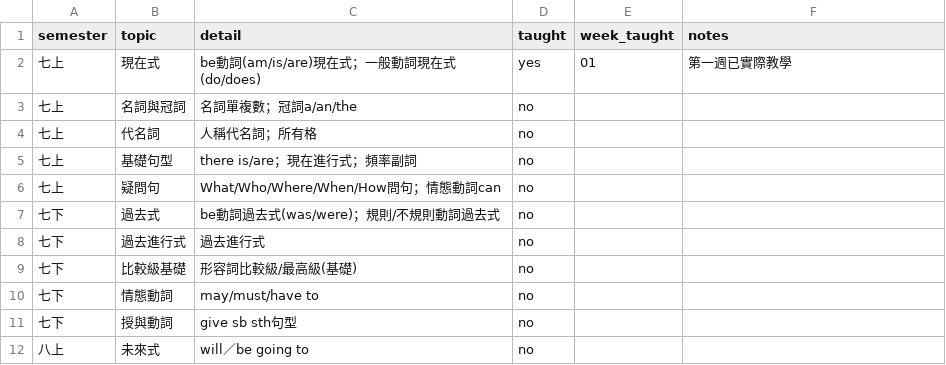
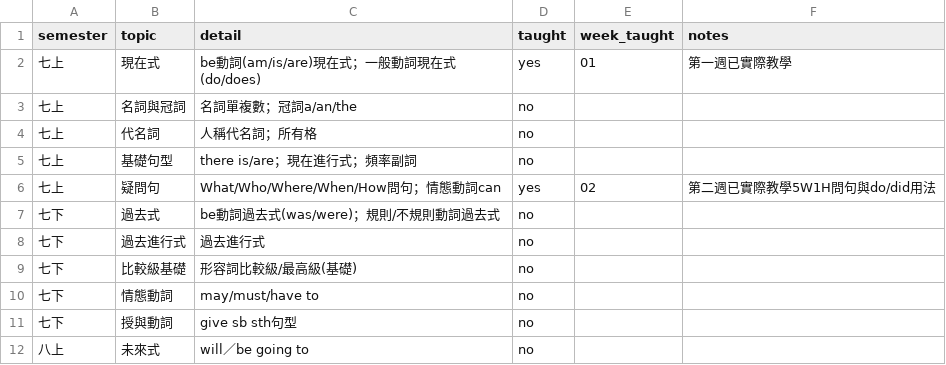
Before and after one commit to egger-meow/eng-tutor, a CSV file: grammar-master.csv, drawn as a sheet; only a part is shown.

```diff
--- a/grammar-master.csv
+++ b/grammar-master.csv
@@ -5,3 +5,3 @@ semester,topic,detail,taught,week_taught,notes
 七上,基礎句型,"there is/are；現在進行式；頻率副詞",no,,
-七上,疑問句,"What/Who/Where/When/How問句；情態動詞can",no,,
+七上,疑問句,"What/Who/Where/When/How問句；情態動詞can",yes,02,第二週已實際教學5W1H問句與do/did用法
 七下,過去式,"be動詞過去式(was/were)；規則/不規則動詞過去式",no,,
```
Also changed, not shown: vocab-master-2000.csv, weekly-index.csv, 5 other files.
